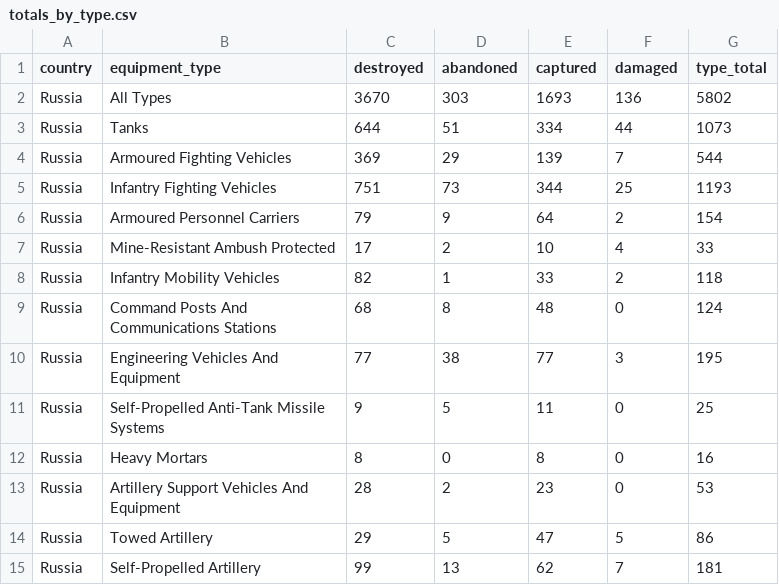
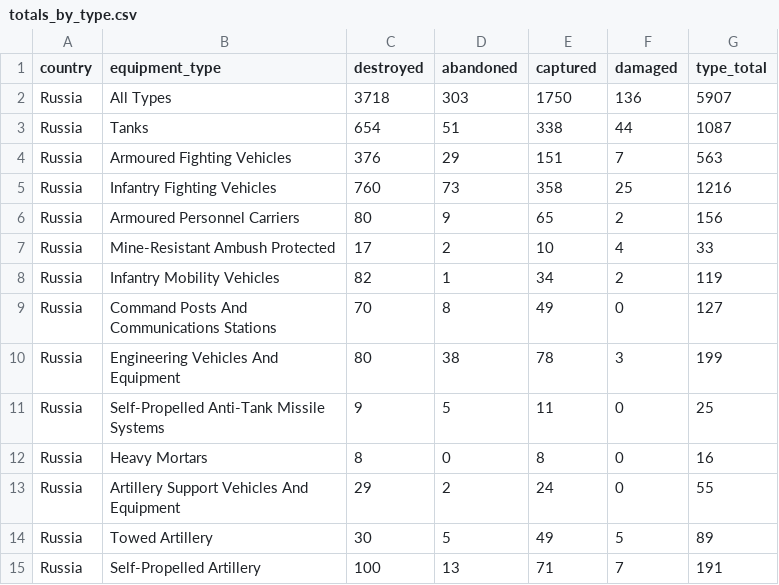
Before and after one commit to scarnecchia/oryx_data, a CSV file: totals_by_type.csv, drawn as a sheet; only a part is shown; the diff covers the shown part only.

```diff
--- a/totals_by_type.csv
+++ b/totals_by_type.csv
@@ -1,15 +1,15 @@
 country,equipment_type,destroyed,abandoned,captured,damaged,type_total
-Russia,All Types,3670,303,1693,136,5802
-Russia,Tanks,644,51,334,44,1073
-Russia,Armoured Fighting Vehicles,369,29,139,7,544
-Russia,Infantry Fighting Vehicles,751,73,344,25,1193
-Russia,Armoured Personnel Carriers,79,9,64,2,154
+Russia,All Types,3718,303,1750,136,5907
+Russia,Tanks,654,51,338,44,1087
+Russia,Armoured Fighting Vehicles,376,29,151,7,563
+Russia,Infantry Fighting Vehicles,760,73,358,25,1216
+Russia,Armoured Personnel Carriers,80,9,65,2,156
 Russia,Mine-Resistant Ambush Protected,17,2,10,4,33
-Russia,Infantry Mobility Vehicles,82,1,33,2,118
-Russia,Command Posts And Communications Stations,68,8,48,0,124
-Russia,Engineering Vehicles And Equipment,77,38,77,3,195
+Russia,Infantry Mobility Vehicles,82,1,34,2,119
+Russia,Command Posts And Communications Stations,70,8,49,0,127
+Russia,Engineering Vehicles And Equipment,80,38,78,3,199
 Russia,Self-Propelled Anti-Tank Missile Systems,9,5,11,0,25
 Russia,Heavy Mortars,8,0,8,0,16
-Russia,Artillery Support Vehicles And Equipment,28,2,23,0,53
-Russia,Towed Artillery,29,5,47,5,86
-Russia,Self-Propelled Artillery,99,13,62,7,181
+Russia,Artillery Support Vehicles And Equipment,29,2,24,0,55
+Russia,Towed Artillery,30,5,49,5,89
+Russia,Self-Propelled Artillery,100,13,71,7,191
```
Also changed, not shown: 18 edited cells elsewhere in this file, daily_count.csv, event_abandoned.csv, 5 other files.
